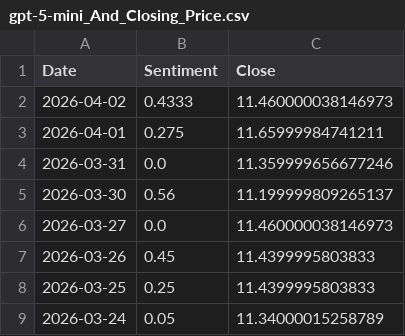
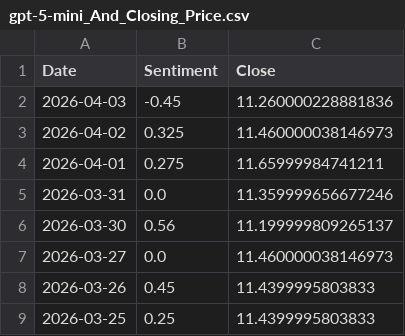
Before and after one commit to kaijian1124/FYP2, a CSV file: Source/Data/processed/sentiment/gpt-5-mini_And_Closing_Price.csv, drawn as a sheet; only a part is shown; the shorter side is filled out with more unchanged rows.

```diff
--- a/Source/Data/processed/sentiment/gpt-5-mini_And_Closing_Price.csv
+++ b/Source/Data/processed/sentiment/gpt-5-mini_And_Closing_Price.csv
@@ -1,3 +1,4 @@
 Date,Sentiment,Close
-2026-04-02,0.4333,11.460000038146973
+2026-04-03,-0.45,11.260000228881836
+2026-04-02,0.325,11.460000038146973
 2026-04-01,0.275,11.65999984741211
```
Also changed, not shown: Source/Data/processed/sentiment/gpt-5-mini_avg_sentiment.csv, Source/Data/processed/sentiment/gpt-5-nano_avg_sentiment.csv, 9 other files.
